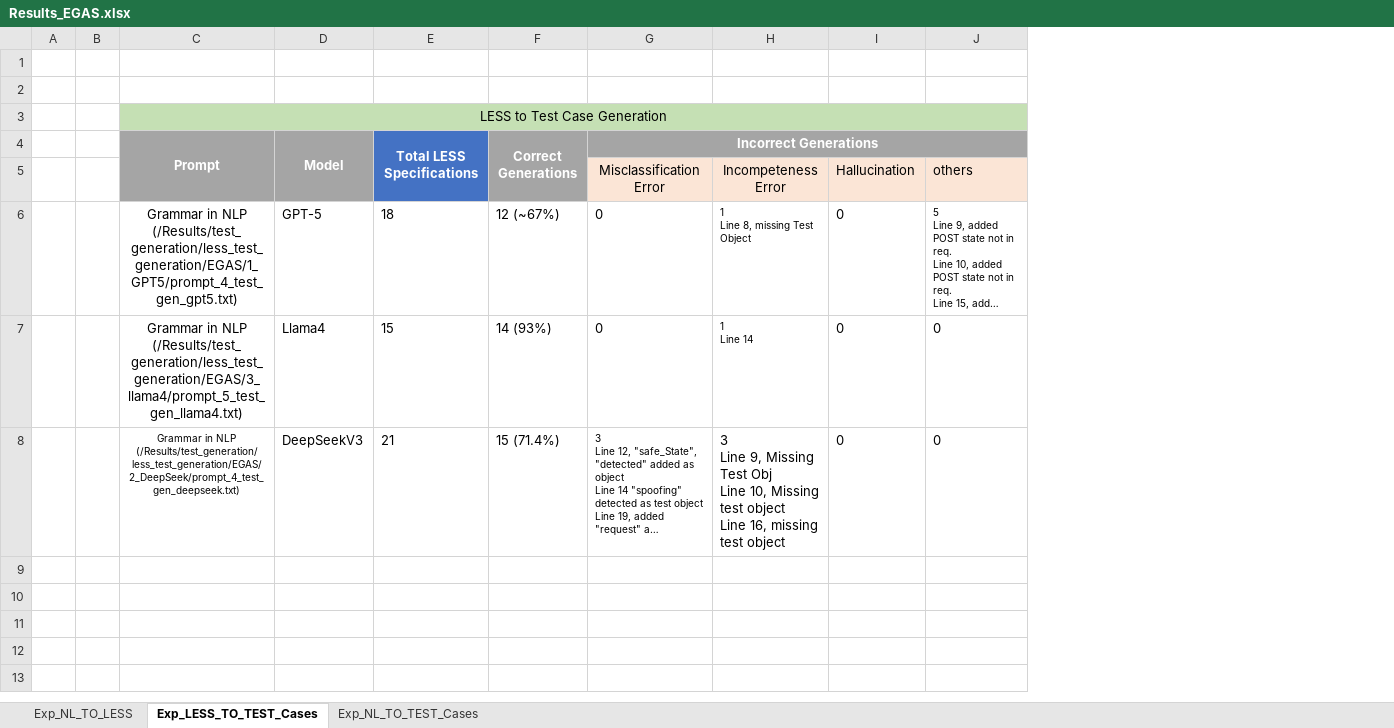
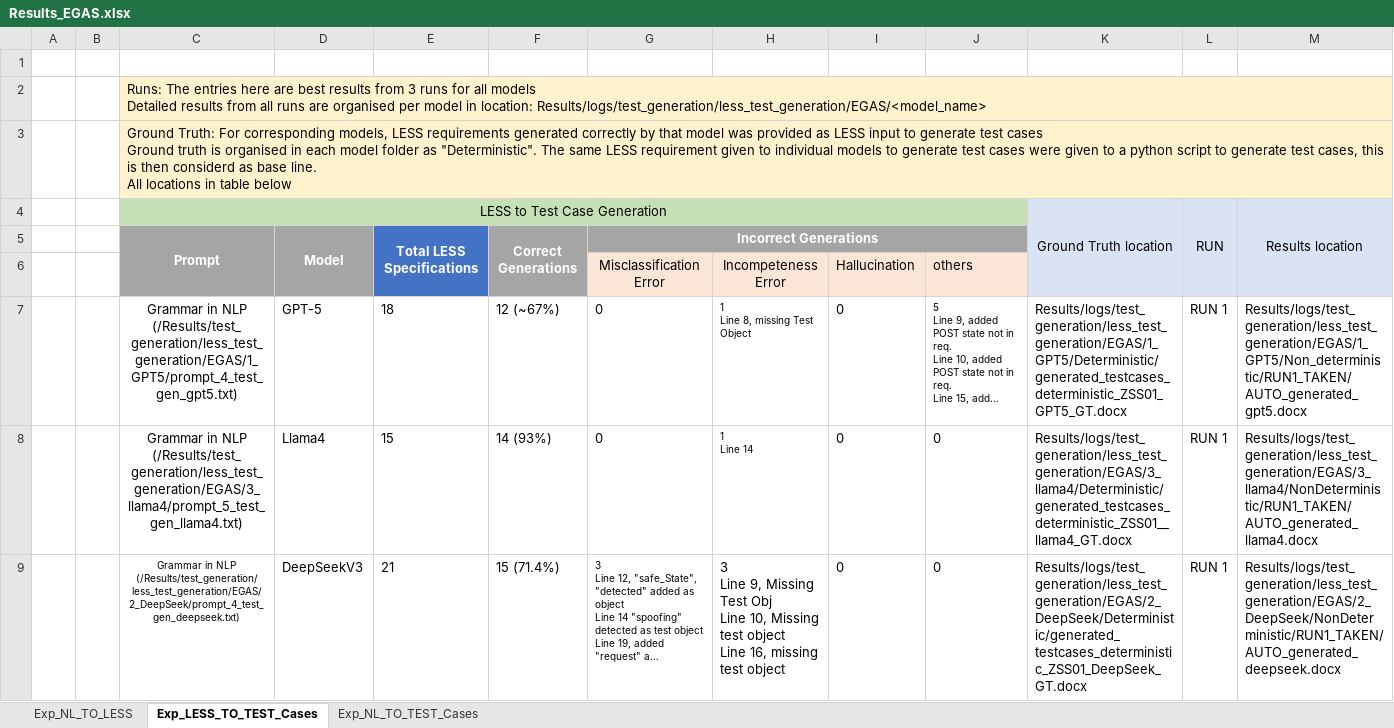
Before and after one commit to Abhishek2271/LESSGuaidanceForRequirementFormalization, an Excel workbook: Results/Results_EGAS.xlsx, sheet Exp_LESS_TO_TEST_Cases, drawn as a sheet; long unchanged cells end in …; values as stored, in another font and other column widths than the file's, no borders; addresses are those after the commit; ↵ is a line break in a cell; the diff names each change by its address in the sheet, - before the commit and + after, or states it on an @@ line.

Commit message:
added detailed logs for EGAS

```diff
--- a/Results/Results_EGAS.xlsx (sheet Exp_LESS_TO_TEST_Cases)
+++ b/Results/Results_EGAS.xlsx (sheet Exp_LESS_TO_TEST_Cases)
+column K, rows 4-9: Ground Truth location |  |  | Results/logs/test_generation/less_test_generation/EGAS/1_GPT5/Deterministic/generated_testcases_deterministic_ZSS01_GPT5_GT.docx | Results/logs/test_generation/less_test_generation/EGAS/3_llama4/Deterministic/generated_testcases_deterministic_ZSS01__llama4_GT.docx | Results/logs/test_generation/less_test_generation/EGAS/2_DeepSeek/Deterministic/generated_testcases_deterministic_ZSS01_DeepSeek_GT.docx
+column L, rows 4-9: RUN |  |  | RUN 1 | RUN 1 | RUN 1
+column M, rows 4-9: Results location |  |  | Results/logs/test_generation/less_test_generation/EGAS/1_GPT5/Non_deterministic/RUN1_TAKEN/AUTO_generated_gpt5.docx | Results/logs/test_generation/less_test_generation/EGAS/3_llama4/NonDeterministic/RUN1_TAKEN/AUTO_generated_llama4.docx | Results/logs/test_generation/less_test_generation/EGAS/2_DeepSeek/NonDeterministic/RUN1_TAKEN/AUTO_generated_deepseek.docx
-C2: (empty)
+C2: Runs: The entries here are best results from 3 runs for all models ↵ Detailed results from all runs are organised per model in location: Results/logs/test_generation/less_test_generation/EGAS/<model_name>
-C2:J2 fill: none
+C2:J2 fill: #FFF2CC
+C2:M2 merged
+row 3:  |  | Ground Truth: For corresponding models, LESS requirements generated correctly by that model was provided as LESS input to generate test cases ↵ Ground truth is organised in each model folder as "Deterministic". The same LESS requirement given to individual models to generate test cases were given to a python script to generate test cases, this is then considerd as base line. ↵ All locations in table below
```
Also changed, not shown: sheet Exp_NL_TO_LESS, sheet Exp_NL_TO_TEST_Cases.
